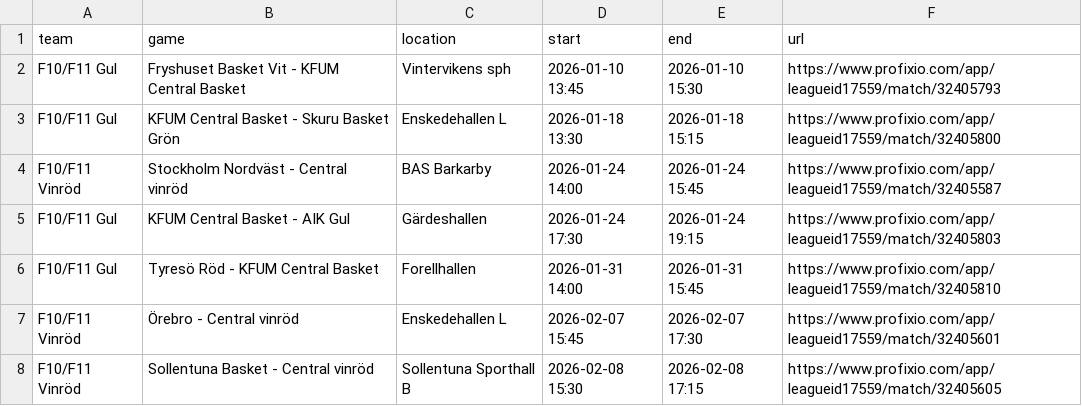
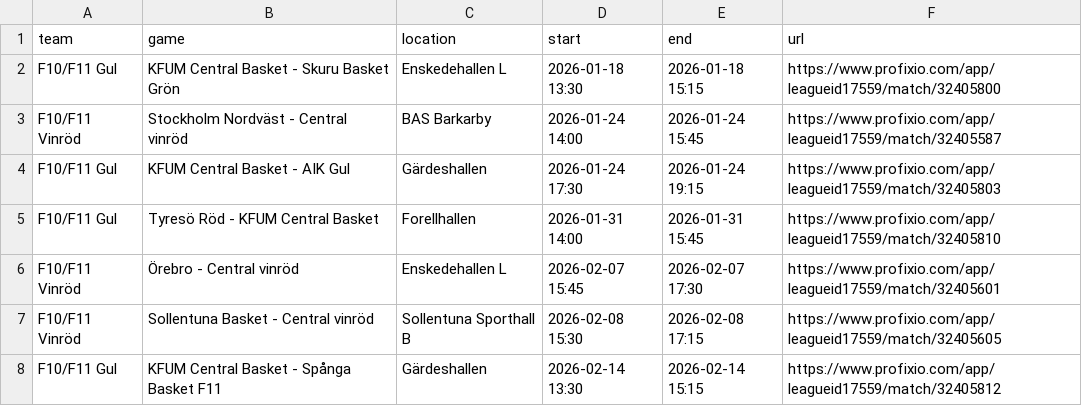
Before and after one commit to cm-src/matchschema, a TSV file: data/games.tsv, drawn as a sheet; only a part is shown; the shorter side is filled out with more unchanged rows.

```diff
--- a/data/games.tsv
+++ b/data/games.tsv
@@ -1,3 +1,2 @@
 team	game	location	start	end	url
-F10/F11 Gul	Fryshuset Basket Vit - KFUM Central Basket	Vintervikens sph	2026-01-10 13:45	2026-01-10 15:30	https://www.profixio.com/app/leagueid17559/match/32405793
 F10/F11 Gul	KFUM Central Basket - Skuru Basket Grön	Enskedehallen L	2026-01-18 13:30	2026-01-18 15:15	https://www.profixio.com/app/leagueid17559/match/32405800
```
Also changed, not shown: 2 other files.
